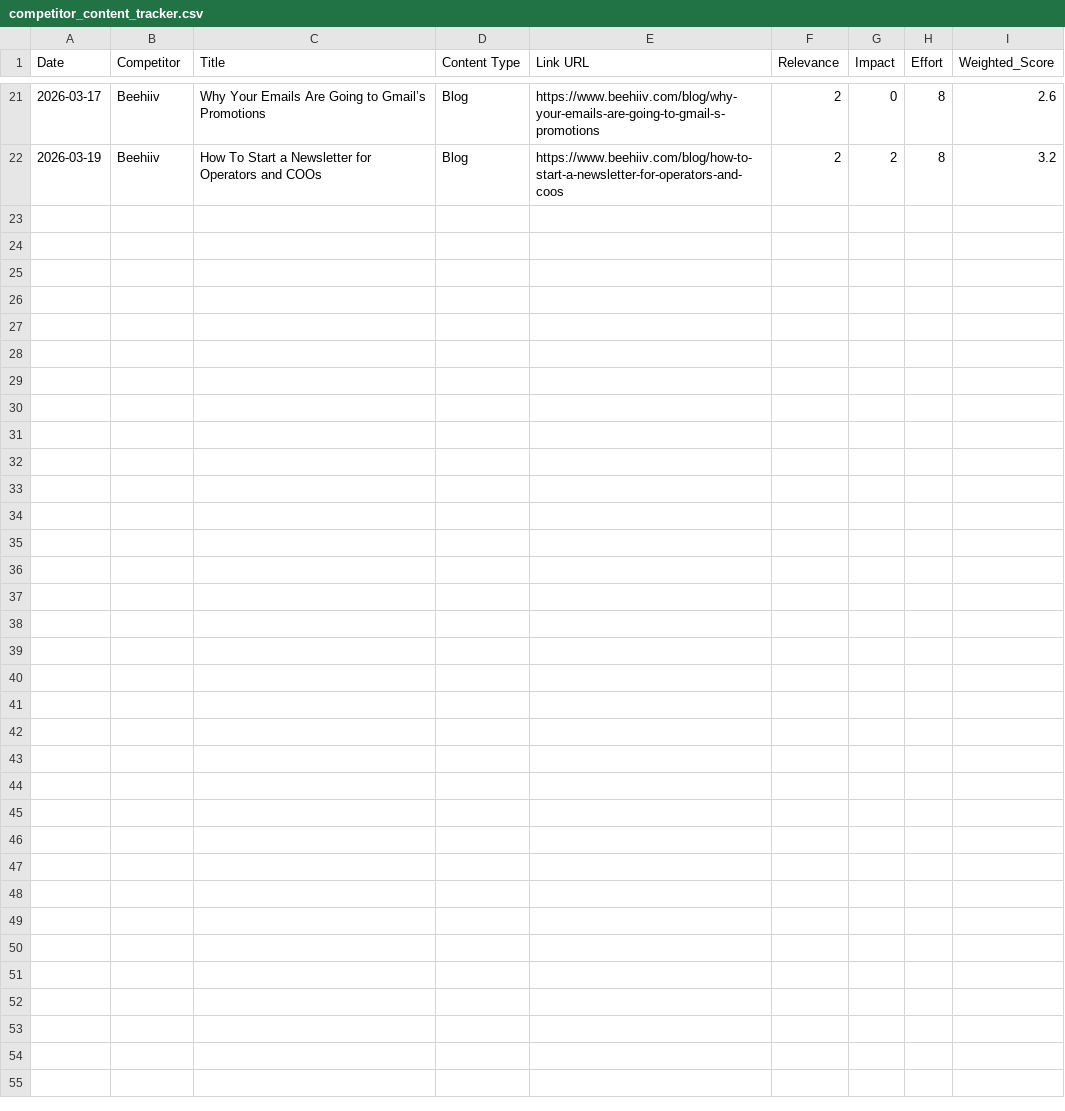
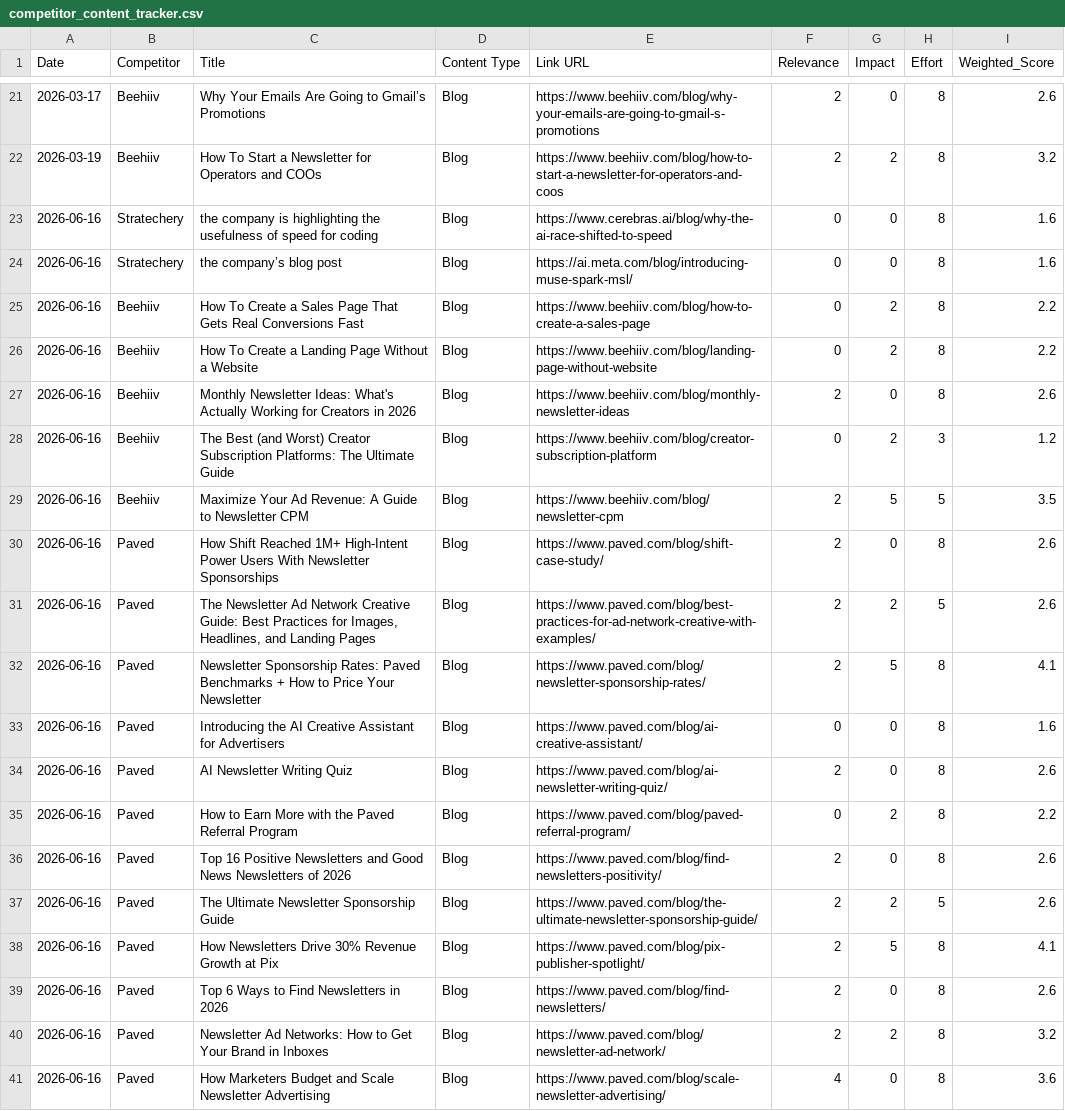
Before and after one commit to neel-mishra/hostfully, a CSV file: outputs/docs/competitor content tracker/blogs/competitor_content_tracker.csv, drawn as a sheet; only a part is shown, gaps mark what is left out; the diff names each change by its address in the sheet, - before the commit and + after, or states it on an @@ line.

```diff
--- a/outputs/docs/competitor content tracker/blogs/competitor_content_tracker.csv
+++ b/outputs/docs/competitor content tracker/blogs/competitor_content_tracker.csv
+row 23: 2026-06-16 | Stratechery | the company is highlighting the usefulness of speed for coding | Blog | https://www.cerebras.ai/blog/why-the-ai-race-shifted-to-speed | 0 | 0 | 8 | 1.6
+row 24: 2026-06-16 | Stratechery | the company’s blog post | Blog | https://ai.meta.com/blog/introducing-muse-spark-msl/ | 0 | 0 | 8 | 1.6
+row 25: 2026-06-16 | Beehiiv | How To Create a Sales Page That Gets Real Conversions Fast | Blog | https://www.beehiiv.com/blog/how-to-create-a-sales-page | 0 | 2 | 8 | 2.2
+row 26: 2026-06-16 | Beehiiv | How To Create a Landing Page Without a Website | Blog | https://www.beehiiv.com/blog/landing-page-without-website | 0 | 2 | 8 | 2.2
+row 27: 2026-06-16 | Beehiiv | Monthly Newsletter Ideas: What's Actually Working for Creators in 2026 | Blog | https://www.beehiiv.com/blog/monthly-newsletter-ideas | 2 | 0 | 8 | 2.6
+row 28: 2026-06-16 | Beehiiv | The Best (and Worst) Creator Subscription Platforms: The Ultimate Guide | Blog | https://www.beehiiv.com/blog/creator-subscription-platform | 0 | 2 | 3 | 1.2
+row 29: 2026-06-16 | Beehiiv | Maximize Your Ad Revenue: A Guide to Newsletter CPM | Blog | https://www.beehiiv.com/blog/newsletter-cpm | 2 | 5 | 5 | 3.5
+row 30: 2026-06-16 | Paved | How Shift Reached 1M+ High-Intent Power Users With Newsletter Sponsorships | Blog | https://www.paved.com/blog/shift-case-study/ | 2 | 0 | 8 | 2.6
+row 31: 2026-06-16 | Paved | The Newsletter Ad Network Creative Guide: Best Practices for Images, Headlines, and Landing Pages | Blog | https://www.paved.com/blog/best-practices-for-ad-network-creative-with-examples/ | 2 | 2 | 5 | 2.6
+row 32: 2026-06-16 | Paved | Newsletter Sponsorship Rates: Paved Benchmarks + How to Price Your Newsletter | Blog | https://www.paved.com/blog/newsletter-sponsorship-rates/ | 2 | 5 | 8 | 4.1
+row 33: 2026-06-16 | Paved | Introducing the AI Creative Assistant for Advertisers | Blog | https://www.paved.com/blog/ai-creative-assistant/ | 0 | 0 | 8 | 1.6
+row 34: 2026-06-16 | Paved | AI Newsletter Writing Quiz | Blog | https://www.paved.com/blog/ai-newsletter-writing-quiz/ | 2 | 0 | 8 | 2.6
+row 35: 2026-06-16 | Paved | How to Earn More with the Paved Referral Program | Blog | https://www.paved.com/blog/paved-referral-program/ | 0 | 2 | 8 | 2.2
+row 36: 2026-06-16 | Paved | Top 16 Positive Newsletters and Good News Newsletters of 2026 | Blog | https://www.paved.com/blog/find-newsletters-positivity/ | 2 | 0 | 8 | 2.6
+row 37: 2026-06-16 | Paved | The Ultimate Newsletter Sponsorship Guide | Blog | https://www.paved.com/blog/the-ultimate-newsletter-sponsorship-guide/ | 2 | 2 | 5 | 2.6
+row 38: 2026-06-16 | Paved | How Newsletters Drive 30% Revenue Growth at Pix | Blog | https://www.paved.com/blog/pix-publisher-spotlight/ | 2 | 5 | 8 | 4.1
+row 39: 2026-06-16 | Paved | Top 6 Ways to Find Newsletters in 2026 | Blog | https://www.paved.com/blog/find-newsletters/ | 2 | 0 | 8 | 2.6
+row 40: 2026-06-16 | Paved | Newsletter Ad Networks: How to Get Your Brand in Inboxes | Blog | https://www.paved.com/blog/newsletter-ad-network/ | 2 | 2 | 8 | 3.2
+row 41: 2026-06-16 | Paved | How Marketers Budget and Scale Newsletter Advertising | Blog | https://www.paved.com/blog/scale-newsletter-advertising/ | 4 | 0 | 8 | 3.6
```
Also changed, not shown: 2 other files.
